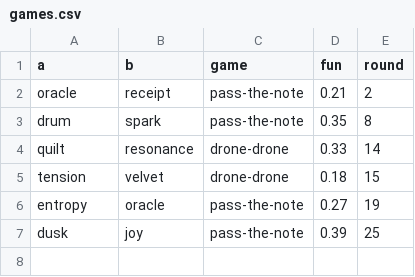
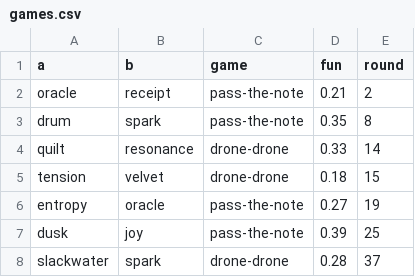
Before and after one commit to SuperInstance/quilt-matrix, a CSV file: runs/night3/games.csv, drawn as a sheet; the diff names each change by its address in the sheet, - before the commit and + after, or states it on an @@ line.

```diff
--- a/runs/night3/games.csv
+++ b/runs/night3/games.csv
+row 8: slackwater | spark | drone-drone | 0.28 | 37
```
Also changed, not shown: runs/night3/leaderboard.csv, runs/night3/matrix/edges.csv, 7 other files.
